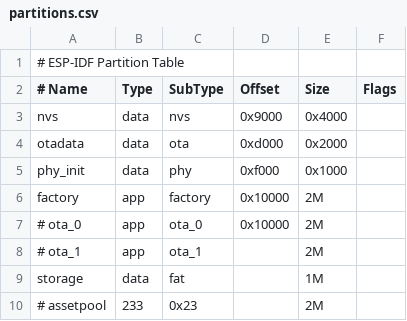
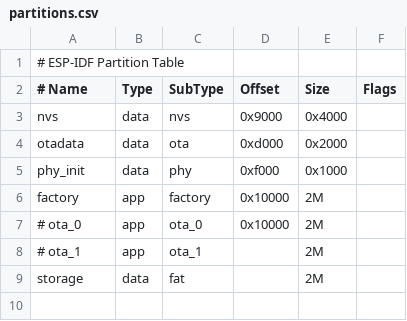
Before and after one commit to Solonix-Chu/Phoebe, a CSV file: platforms/esp32_idf/partitions.csv, drawn as a sheet.

```diff
--- a/platforms/esp32_idf/partitions.csv
+++ b/platforms/esp32_idf/partitions.csv
@@ -8,3 +8,2 @@ factory,  app,  factory, 0x10000, 2M,
 # ota_1,    app,  ota_1,   ,        2M,
-storage,  data, fat,     ,        1M,
-# assetpool, 233, 0x23,    ,        2M,
+storage,  data, fat,     ,        2M,
```
Also changed, not shown: 5 other files.
